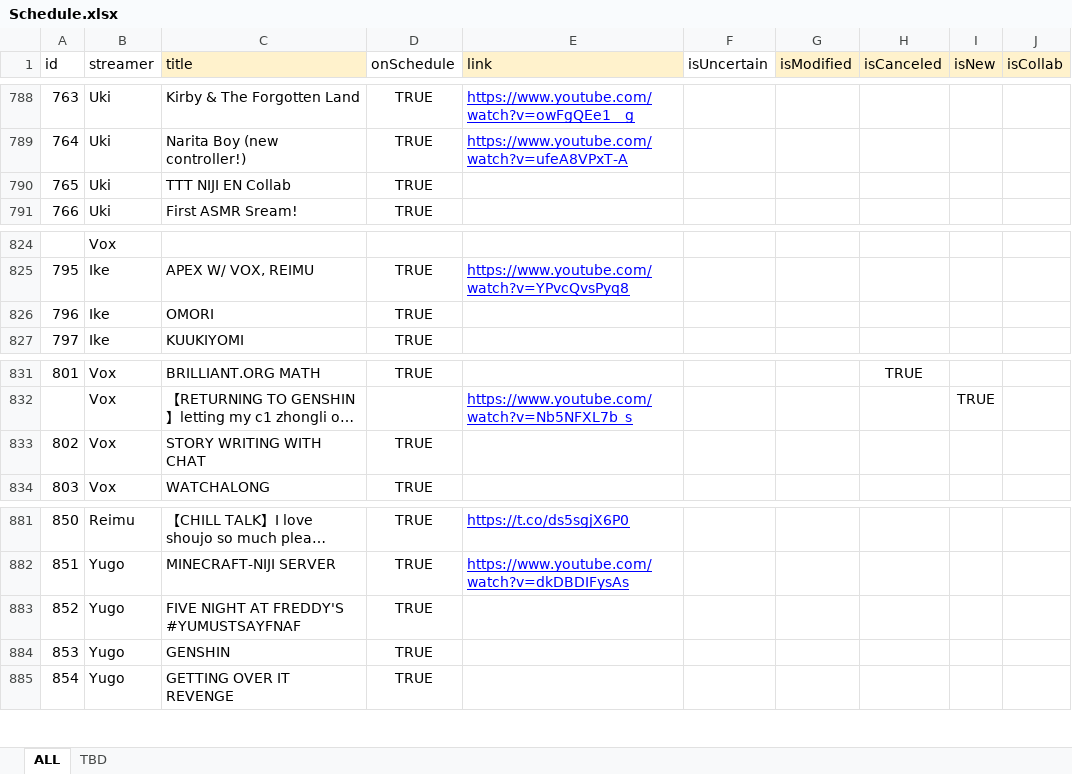
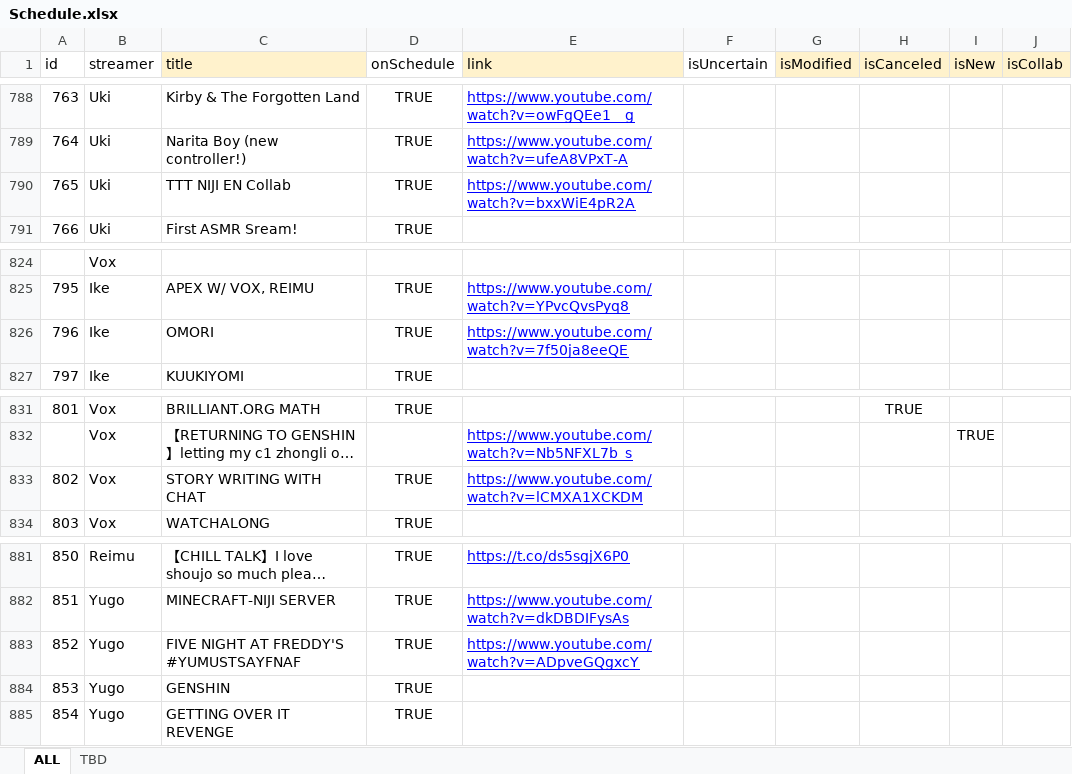
Before and after one commit to v4724/nijisanji-schedule, an Excel workbook: docs/assets/docs/Schedule.xlsx, sheet ALL, drawn as a sheet; only a part is shown, gaps mark what is left out; long unchanged cells end in …; values as stored, in another font and other column widths than the file's, no borders; charts and pictures not drawn; the diff covers the shown part only; the diff names each change by its address in the sheet, - before the commit and + after, or states it on an @@ line.

```diff
--- a/docs/assets/docs/Schedule.xlsx (sheet ALL)
+++ b/docs/assets/docs/Schedule.xlsx (sheet ALL)
-E790 (link): (empty)
+E790 (link): https://www.youtube.com/watch?v=bxxWiE4pR2A
-E826 (link): (empty)
+E826 (link): https://www.youtube.com/watch?v=7f50ja8eeQE
-E833 (link): (empty)
+E833 (link): https://www.youtube.com/watch?v=lCMXA1XCKDM
-E883 (link): (empty)
+E883 (link): https://www.youtube.com/watch?v=ADpveGQgxcY
```
Also changed, not shown: 1 removed row and 16 edited cells elsewhere in this sheet, src/assets/docs/Schedule.xlsx, 6 other files.
